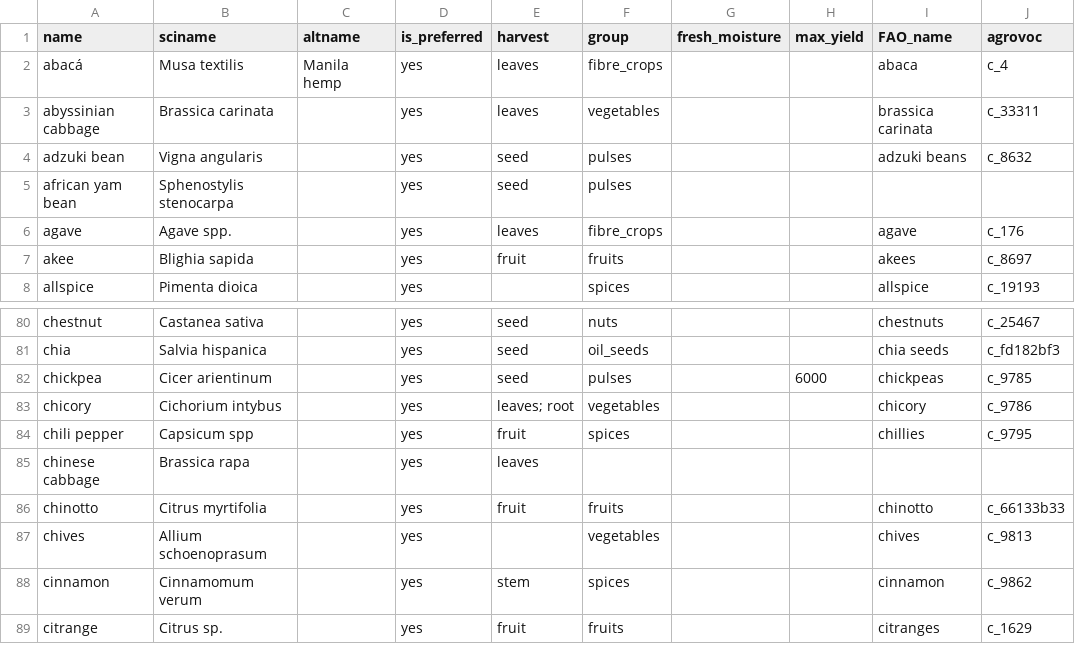
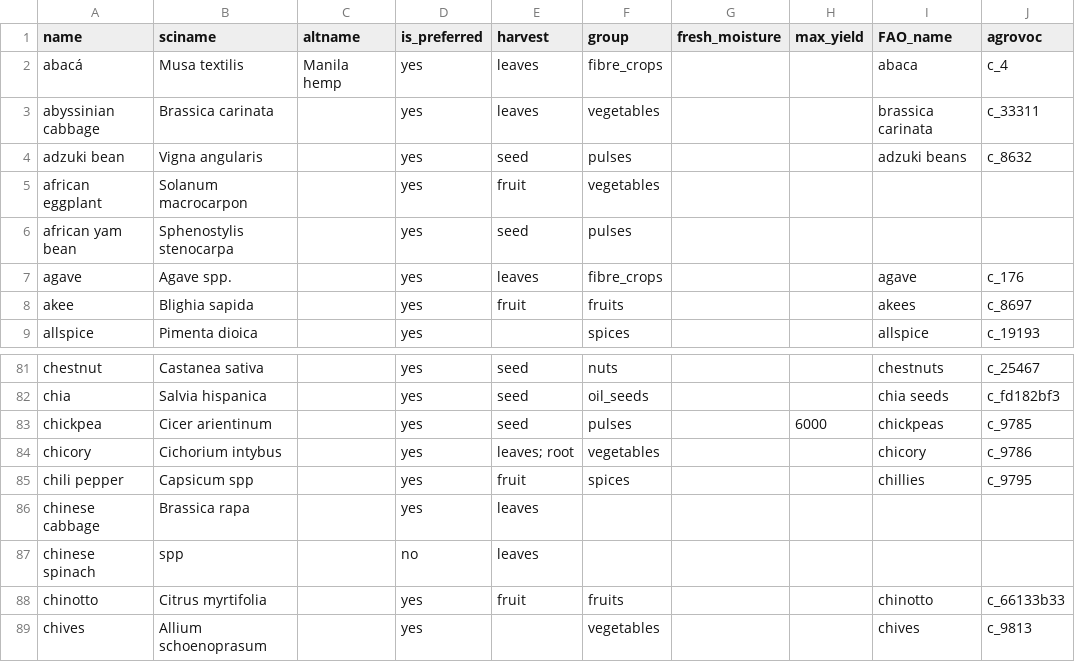
Before and after one commit to controvoc/terminag, a CSV file: values/values_crop.csv, drawn as a sheet; only a part is shown, gaps mark what is left out; the shorter side is filled out with more unchanged rows; the diff names each change by its address in the sheet, - before the commit and + after, or states it on an @@ line.

```diff
--- a/values/values_crop.csv
+++ b/values/values_crop.csv
+row 5: african eggplant | Solanum macrocarpon |  | yes | fruit | vegetables
+row 87: chinese spinach | spp |  | no | leaves
```
Also changed, not shown: values/values_irrigation.csv, values/values_yield_part.csv, 1 other file.
